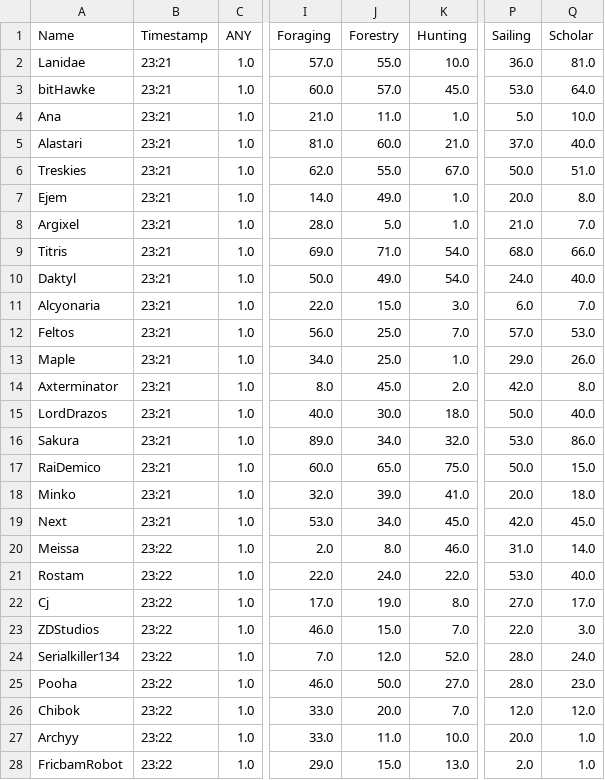
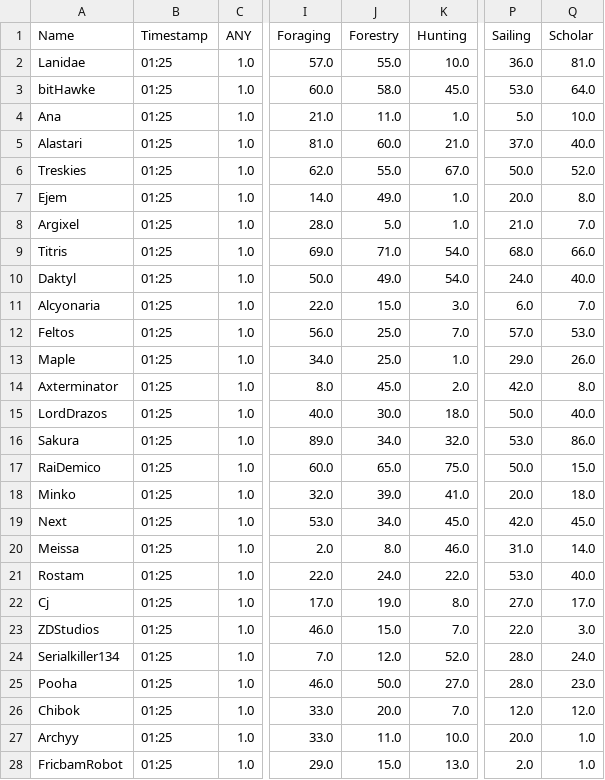
Before and after one commit to Ejem0724/Ejem0724.github.io, a CSV file: legion_live_stats.csv, drawn as a sheet; only a part is shown, gaps mark what is left out; the diff covers the shown part only; the diff names each change by its address in the sheet, - before the commit and + after, or states it on an @@ line.

```diff
--- a/legion_live_stats.csv
+++ b/legion_live_stats.csv
-B2:B19 (Timestamp): 23:21
+B2:B19 (Timestamp): 01:25
-J3 (Forestry): 57.0
+J3 (Forestry): 58.0
-Q6 (Scholar): 51.0
+Q6 (Scholar): 52.0
-B20:B28 (Timestamp): 23:22
+B20:B28 (Timestamp): 01:25
```
Also changed, not shown: 95 edited cells elsewhere in this file, 1 other file.
